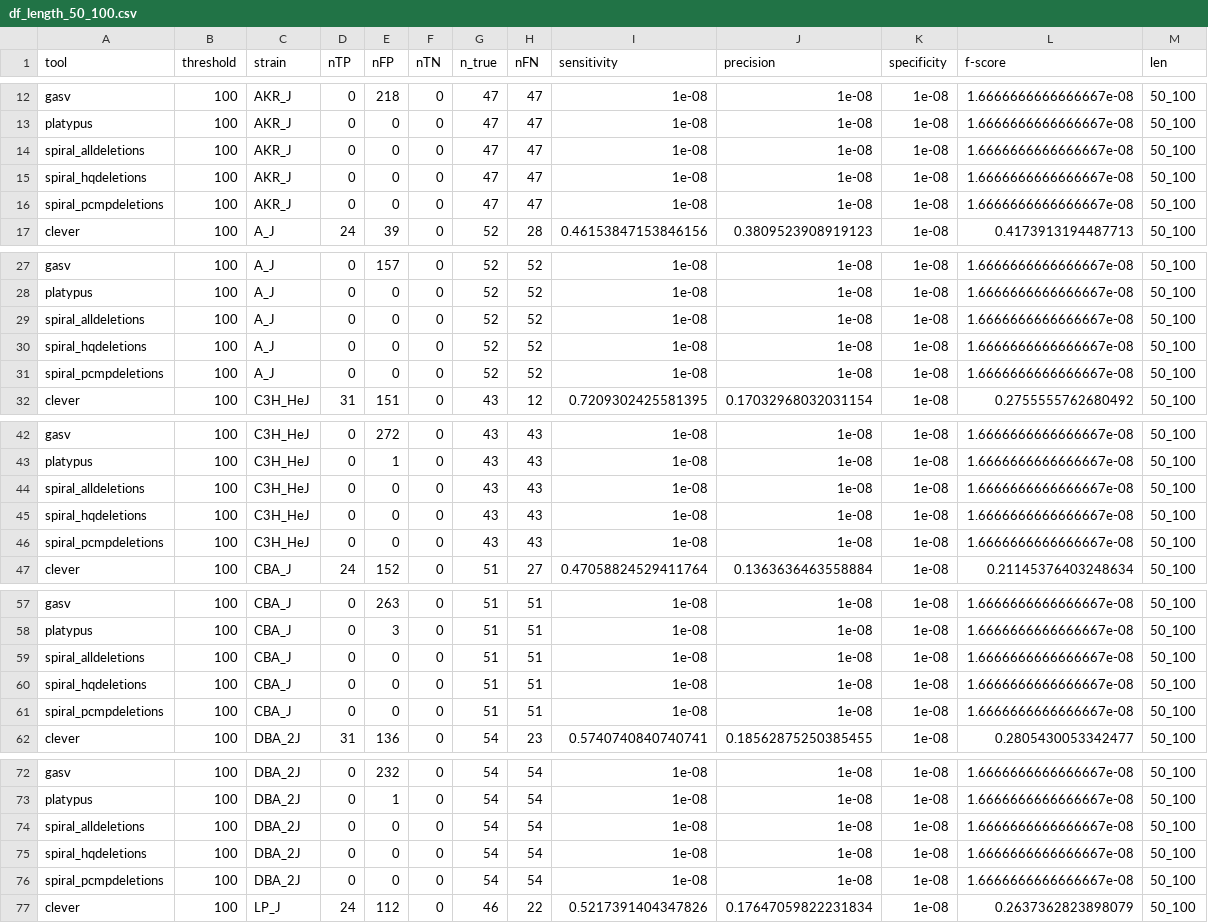
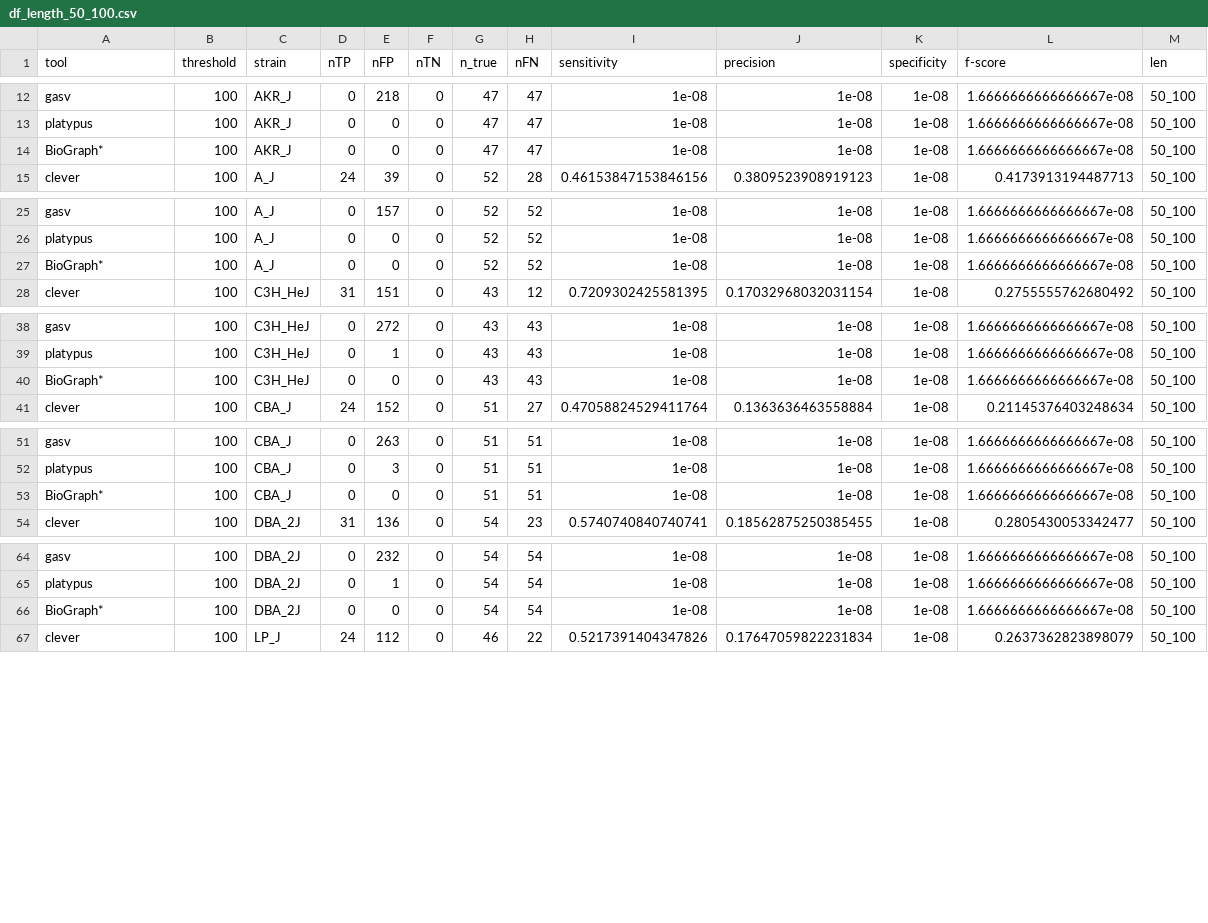
Before and after one commit to Mangul-Lab-USC/benchmarking_SV, a CSV file: analysis_files/df_length_50_100.csv, drawn as a sheet; only a part is shown, gaps mark what is left out; the diff covers the shown part only.

```diff
--- a/analysis_files/df_length_50_100.csv
+++ b/analysis_files/df_length_50_100.csv
@@ -13,5 +13,3 @@ gasv,100,AKR_J,0,218,0,47,47,1e-08,1e-08,1e-08,1.6666666666666667e-08,50_100
 platypus,100,AKR_J,0,0,0,47,47,1e-08,1e-08,1e-08,1.6666666666666667e-08,50_100
-spiral_alldeletions,100,AKR_J,0,0,0,47,47,1e-08,1e-08,1e-08,1.6666666666666667e-08,50_100
-spiral_hqdeletions,100,AKR_J,0,0,0,47,47,1e-08,1e-08,1e-08,1.6666666666666667e-08,50_100
-spiral_pcmpdeletions,100,AKR_J,0,0,0,47,47,1e-08,1e-08,1e-08,1.6666666666666667e-08,50_100
+BioGraph*,100,AKR_J,0,0,0,47,47,1e-08,1e-08,1e-08,1.6666666666666667e-08,50_100
 clever,100,A_J,24,39,0,52,28,0.46153847153846156,0.3809523908919123,1e-08,0.4173913194487713,50_100
@@ -28,5 +26,3 @@ gasv,100,A_J,0,157,0,52,52,1e-08,1e-08,1e-08,1.6666666666666667e-08,50_100
 platypus,100,A_J,0,0,0,52,52,1e-08,1e-08,1e-08,1.6666666666666667e-08,50_100
-spiral_alldeletions,100,A_J,0,0,0,52,52,1e-08,1e-08,1e-08,1.6666666666666667e-08,50_100
-spiral_hqdeletions,100,A_J,0,0,0,52,52,1e-08,1e-08,1e-08,1.6666666666666667e-08,50_100
-spiral_pcmpdeletions,100,A_J,0,0,0,52,52,1e-08,1e-08,1e-08,1.6666666666666667e-08,50_100
+BioGraph*,100,A_J,0,0,0,52,52,1e-08,1e-08,1e-08,1.6666666666666667e-08,50_100
 clever,100,C3H_HeJ,31,151,0,43,12,0.7209302425581395,0.17032968032031154,1e-08,0.2755555762680492,50_100
@@ -43,5 +39,3 @@ gasv,100,C3H_HeJ,0,272,0,43,43,1e-08,1e-08,1e-08,1.6666666666666667e-08,50_100
 platypus,100,C3H_HeJ,0,1,0,43,43,1e-08,1e-08,1e-08,1.6666666666666667e-08,50_100
-spiral_alldeletions,100,C3H_HeJ,0,0,0,43,43,1e-08,1e-08,1e-08,1.6666666666666667e-08,50_100
-spiral_hqdeletions,100,C3H_HeJ,0,0,0,43,43,1e-08,1e-08,1e-08,1.6666666666666667e-08,50_100
-spiral_pcmpdeletions,100,C3H_HeJ,0,0,0,43,43,1e-08,1e-08,1e-08,1.6666666666666667e-08,50_100
+BioGraph*,100,C3H_HeJ,0,0,0,43,43,1e-08,1e-08,1e-08,1.6666666666666667e-08,50_100
 clever,100,CBA_J,24,152,0,51,27,0.47058824529411764,0.1363636463558884,1e-08,0.21145376403248634,50_100
@@ -58,5 +52,3 @@ gasv,100,CBA_J,0,263,0,51,51,1e-08,1e-08,1e-08,1.6666666666666667e-08,50_100
 platypus,100,CBA_J,0,3,0,51,51,1e-08,1e-08,1e-08,1.6666666666666667e-08,50_100
-spiral_alldeletions,100,CBA_J,0,0,0,51,51,1e-08,1e-08,1e-08,1.6666666666666667e-08,50_100
-spiral_hqdeletions,100,CBA_J,0,0,0,51,51,1e-08,1e-08,1e-08,1.6666666666666667e-08,50_100
-spiral_pcmpdeletions,100,CBA_J,0,0,0,51,51,1e-08,1e-08,1e-08,1.6666666666666667e-08,50_100
+BioGraph*,100,CBA_J,0,0,0,51,51,1e-08,1e-08,1e-08,1.6666666666666667e-08,50_100
 clever,100,DBA_2J,31,136,0,54,23,0.5740740840740741,0.18562875250385455,1e-08,0.2805430053342477,50_100
@@ -73,5 +65,3 @@ gasv,100,DBA_2J,0,232,0,54,54,1e-08,1e-08,1e-08,1.6666666666666667e-08,50_100
 platypus,100,DBA_2J,0,1,0,54,54,1e-08,1e-08,1e-08,1.6666666666666667e-08,50_100
-spiral_alldeletions,100,DBA_2J,0,0,0,54,54,1e-08,1e-08,1e-08,1.6666666666666667e-08,50_100
-spiral_hqdeletions,100,DBA_2J,0,0,0,54,54,1e-08,1e-08,1e-08,1.6666666666666667e-08,50_100
-spiral_pcmpdeletions,100,DBA_2J,0,0,0,54,54,1e-08,1e-08,1e-08,1.6666666666666667e-08,50_100
+BioGraph*,100,DBA_2J,0,0,0,54,54,1e-08,1e-08,1e-08,1.6666666666666667e-08,50_100
 clever,100,LP_J,24,112,0,46,22,0.5217391404347826,0.17647059822231834,1e-08,0.2637362823898079,50_100
```
Also changed, not shown: 2 removed rows and 1 edited cell elsewhere in this file, analysis_files/df_length_1000_.csv, analysis_files/df_length_100_500.csv, 11 other files.
